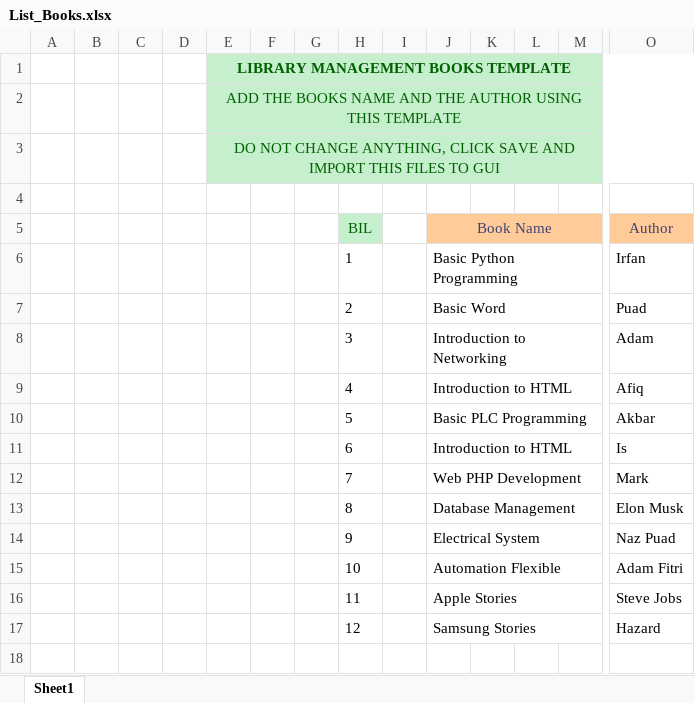
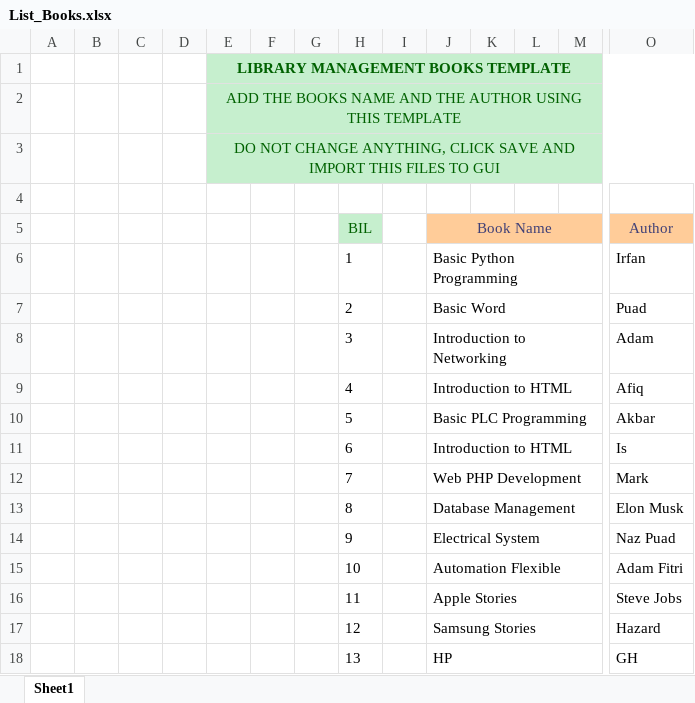
Before and after one commit to irzfan/Library-Management-System, an Excel workbook: List_Books.xlsx, sheet Sheet1, drawn as a sheet; only a part is shown, gaps mark what is left out; values as stored, in another font and other column widths than the file's, no borders; rows hold the shown columns only; the diff names each change by its address in the sheet, - before the commit and + after, or states it on an @@ line.

Commit message:
Update List_Books.xlsx

```diff
--- a/List_Books.xlsx (sheet Sheet1)
+++ b/List_Books.xlsx (sheet Sheet1)
+row 18:  |  |  |  |  |  |  | 13 |  | HP |  |  |  | GH
```
